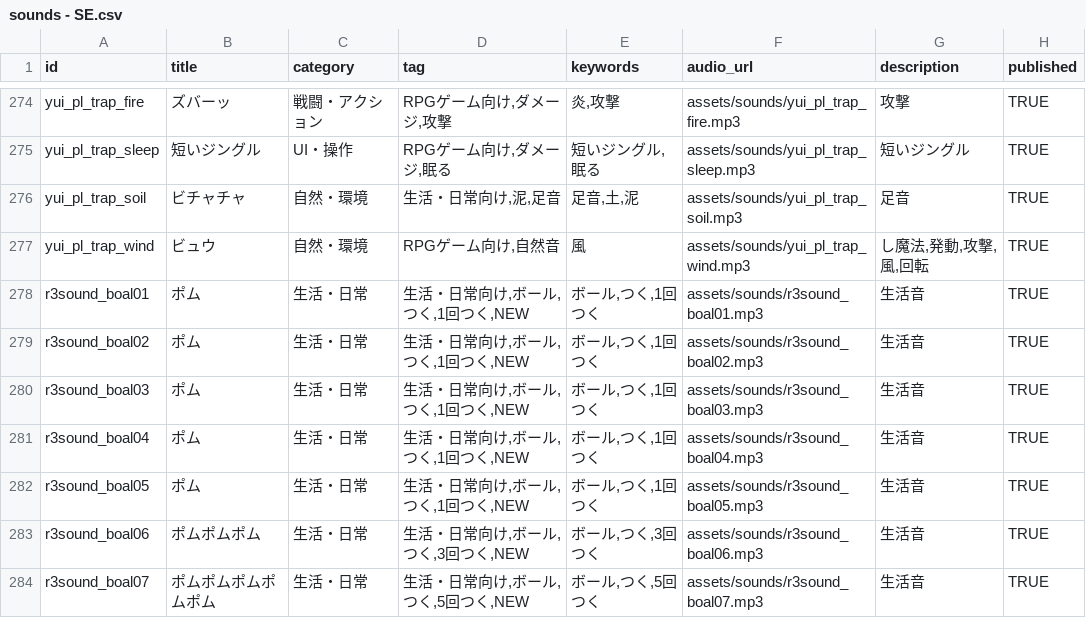
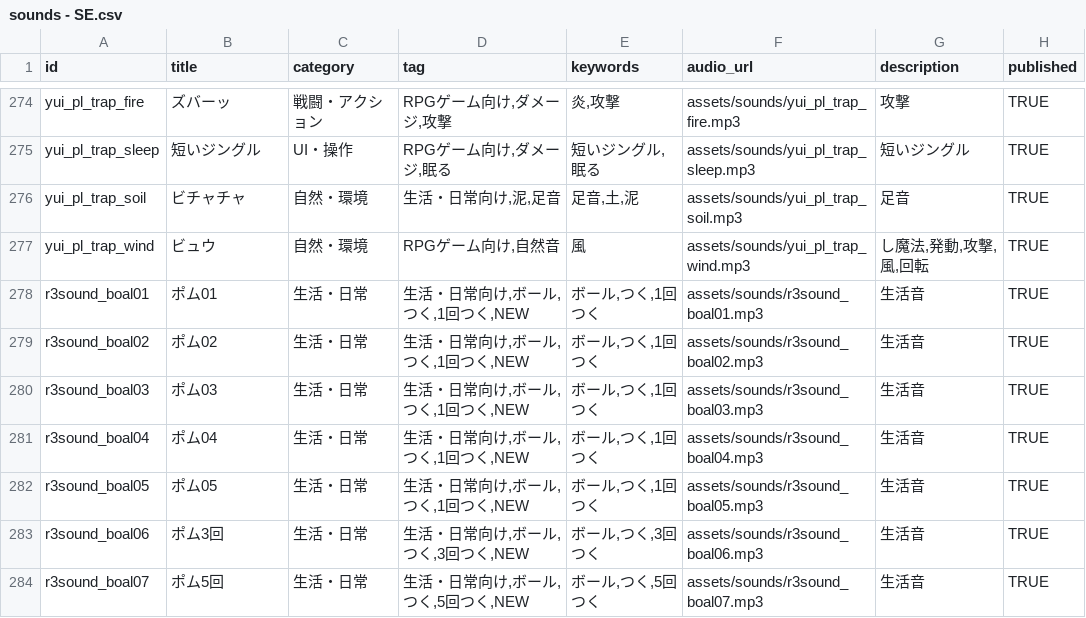
Before and after one commit to isanobuhikoR3/R3sound_top_page, a CSV file: assets/data/sounds - SE.csv, drawn as a sheet; only a part is shown, gaps mark what is left out.

Commit message:
Update sounds - SE.csv

```diff
--- a/assets/data/sounds - SE.csv
+++ b/assets/data/sounds - SE.csv
@@ -277,8 +277,8 @@ yui_pl_trap_soil,ビチャチャ,自然・環境,"生活・日常向け,泥,足
 yui_pl_trap_wind,ビュウ,自然・環境,"RPGゲーム向け,自然音",風,assets/sounds/yui_pl_trap_wind.mp3,"し魔法,発動,攻撃,風,回転",TRUE
-r3sound_boal01,ポム,生活・日常,"生活・日常向け,ボール,つく,1回つく,NEW","ボール,つく,1回つく",assets/sounds/r3sound_boal01.mp3,生活音,TRUE
-r3sound_boal02,ポム,生活・日常,"生活・日常向け,ボール,つく,1回つく,NEW","ボール,つく,1回つく",assets/sounds/r3sound_boal02.mp3,生活音,TRUE
-r3sound_boal03,ポム,生活・日常,"生活・日常向け,ボール,つく,1回つく,NEW","ボール,つく,1回つく",assets/sounds/r3sound_boal03.mp3,生活音,TRUE
-r3sound_boal04,ポム,生活・日常,"生活・日常向け,ボール,つく,1回つく,NEW","ボール,つく,1回つく",assets/sounds/r3sound_boal04.mp3,生活音,TRUE
-r3sound_boal05,ポム,生活・日常,"生活・日常向け,ボール,つく,1回つく,NEW","ボール,つく,1回つく",assets/sounds/r3sound_boal05.mp3,生活音,TRUE
-r3sound_boal06,ポムポムポム,生活・日常,"生活・日常向け,ボール,つく,3回つく,NEW","ボール,つく,3回つく",assets/sounds/r3sound_boal06.mp3,生活音,TRUE
-r3sound_boal07,ポムポムポムポムポム,生活・日常,"生活・日常向け,ボール,つく,5回つく,NEW","ボール,つく,5回つく",assets/sounds/r3sound_boal07.mp3,生活音,TRUE
+r3sound_boal01,ポム01,生活・日常,"生活・日常向け,ボール,つく,1回つく,NEW","ボール,つく,1回つく",assets/sounds/r3sound_boal01.mp3,生活音,TRUE
+r3sound_boal02,ポム02,生活・日常,"生活・日常向け,ボール,つく,1回つく,NEW","ボール,つく,1回つく",assets/sounds/r3sound_boal02.mp3,生活音,TRUE
+r3sound_boal03,ポム03,生活・日常,"生活・日常向け,ボール,つく,1回つく,NEW","ボール,つく,1回つく",assets/sounds/r3sound_boal03.mp3,生活音,TRUE
+r3sound_boal04,ポム04,生活・日常,"生活・日常向け,ボール,つく,1回つく,NEW","ボール,つく,1回つく",assets/sounds/r3sound_boal04.mp3,生活音,TRUE
+r3sound_boal05,ポム05,生活・日常,"生活・日常向け,ボール,つく,1回つく,NEW","ボール,つく,1回つく",assets/sounds/r3sound_boal05.mp3,生活音,TRUE
+r3sound_boal06,ポム3回,生活・日常,"生活・日常向け,ボール,つく,3回つく,NEW","ボール,つく,3回つく",assets/sounds/r3sound_boal06.mp3,生活音,TRUE
+r3sound_boal07,ポム5回,生活・日常,"生活・日常向け,ボール,つく,5回つく,NEW","ボール,つく,5回つく",assets/sounds/r3sound_boal07.mp3,生活音,TRUE
```
